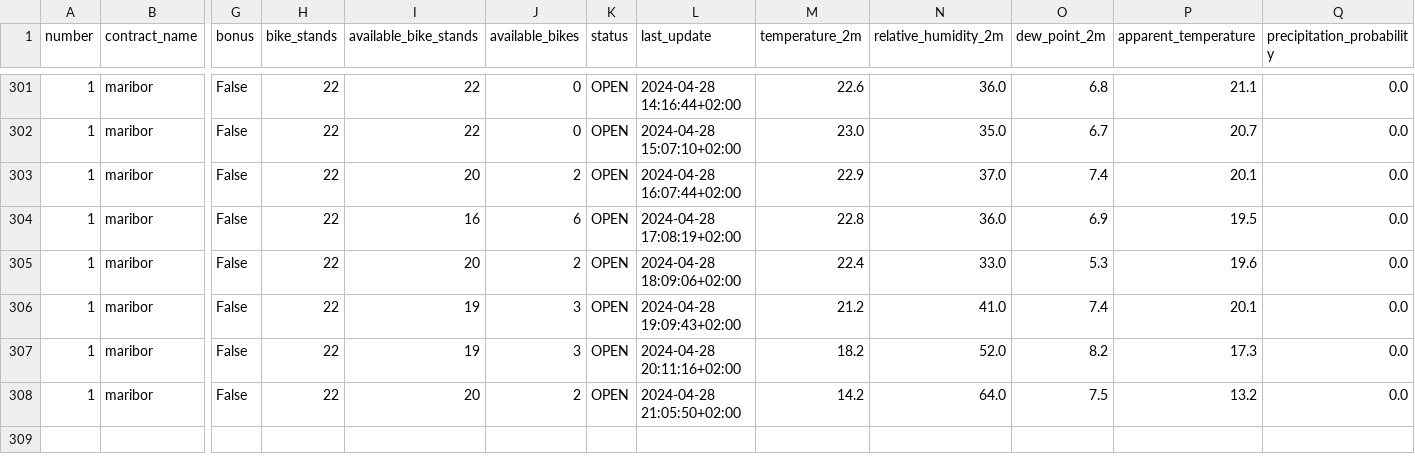
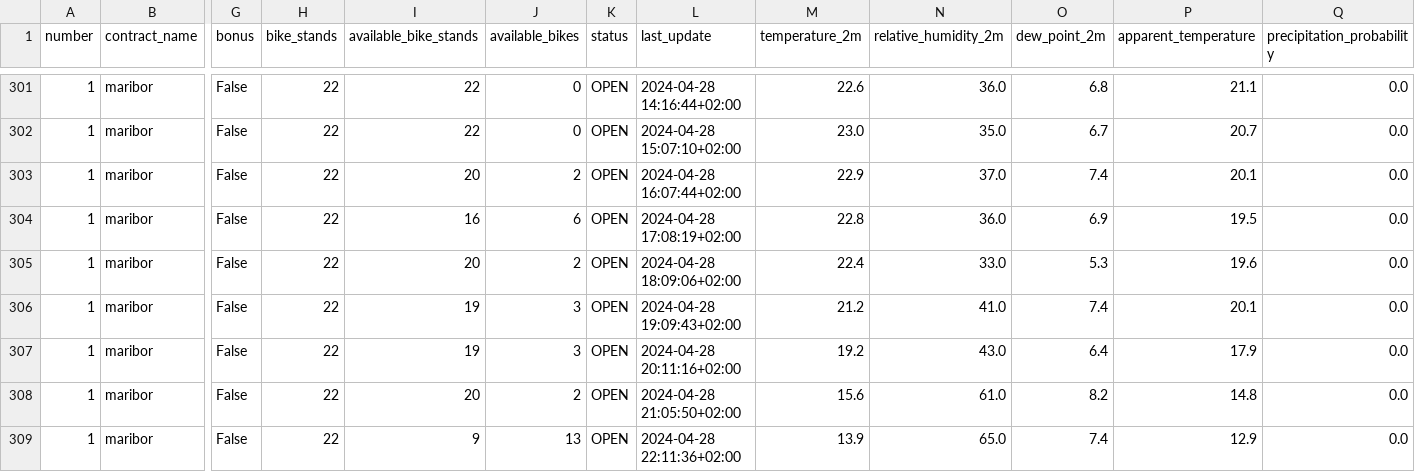
Before and after one commit to PetelinekBenjamin/StrojnoUcenje2, a CSV file: data/processed/GOSPOSVETSKA C - TURNERJEVA UL.csv, drawn as a sheet; only a part is shown, gaps mark what is left out; rows hold the shown columns only; the diff names each change by its address in the sheet, - before the commit and + after, or states it on an @@ line.

```diff
--- a/data/processed/GOSPOSVETSKA C - TURNERJEVA UL.csv
+++ b/data/processed/GOSPOSVETSKA C - TURNERJEVA UL.csv
-M307 (temperature_2m): 18.2
+M307 (temperature_2m): 19.2
-N307 (relative_humidity_2m): 52.0
+N307 (relative_humidity_2m): 43.0
-O307 (dew_point_2m): 8.2
+O307 (dew_point_2m): 6.4
-P307 (apparent_temperature): 17.3
+P307 (apparent_temperature): 17.9
-M308 (temperature_2m): 14.2
+M308 (temperature_2m): 15.6
-N308 (relative_humidity_2m): 64.0
+N308 (relative_humidity_2m): 61.0
-O308 (dew_point_2m): 7.5
+O308 (dew_point_2m): 8.2
-P308 (apparent_temperature): 13.2
+P308 (apparent_temperature): 14.8
+row 309: 1 | maribor | False | 22 | 9 | 13 | OPEN | 2024-04-28 22:11:36+02:00 | 13.9 | 65.0 | 7.4 | 12.9 | 0.0
```
Also changed, not shown: 2 other files.
